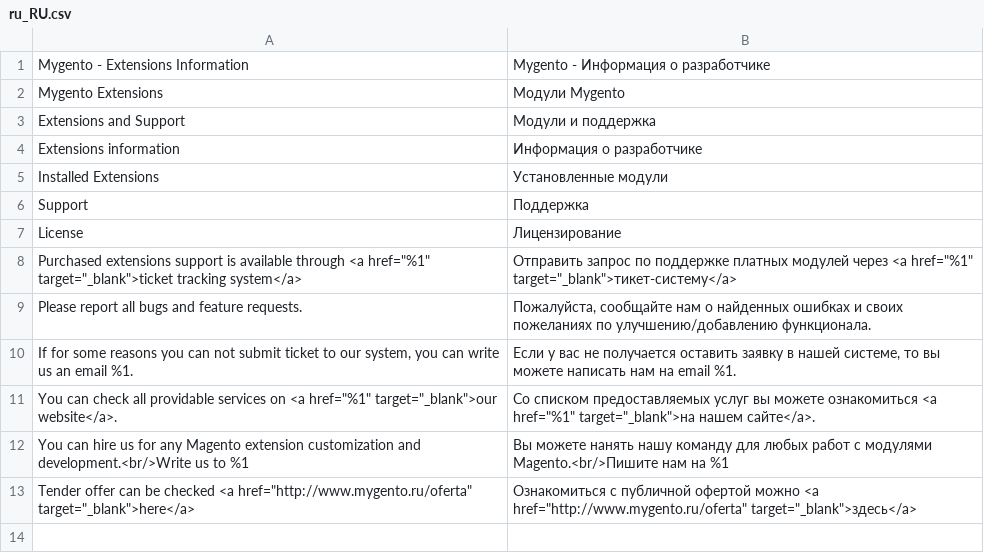
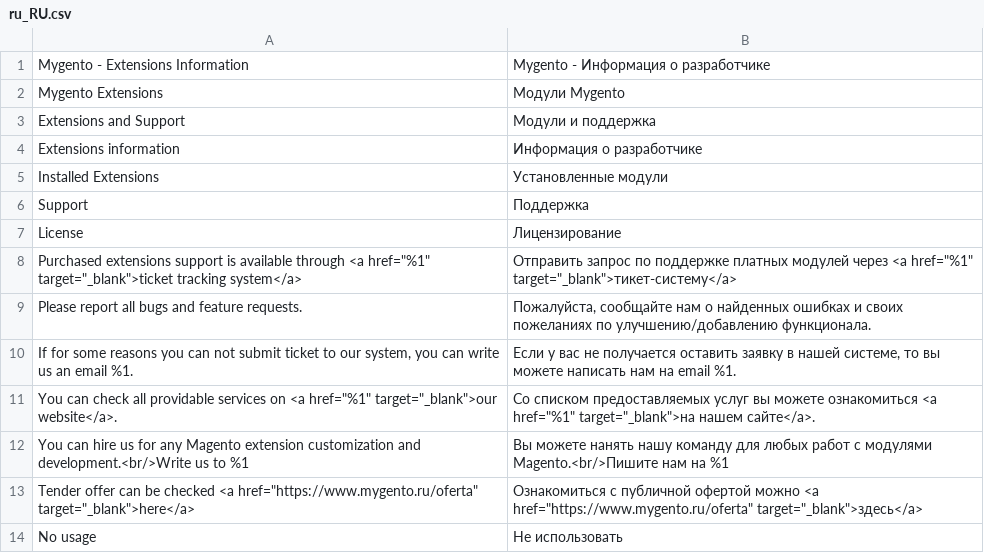
Before and after one commit to mygento/base, a CSV file: i18n/ru_RU.csv, drawn as a sheet.

```diff
--- a/i18n/ru_RU.csv
+++ b/i18n/ru_RU.csv
@@ -12,2 +12,3 @@
 "You can hire us for any Magento extension customization and development.<br/>Write us to %1","Вы можете нанять нашу команду для любых работ с модулями Magento.<br/>Пишите нам на %1"
-"Tender offer can be checked <a href=""http://www.mygento.ru/oferta"" target=""_blank"">here</a>","Ознакомиться с публичной офертой можно <a href=""http://www.mygento.ru/oferta"" target=""_blank"">здесь</a>"
+"Tender offer can be checked <a href=""https://www.mygento.ru/oferta"" target=""_blank"">here</a>","Ознакомиться с публичной офертой можно <a href=""https://www.mygento.ru/oferta"" target=""_blank"">здесь</a>"
+"No usage","Не использовать"
```
Also changed, not shown: 3 other files.
